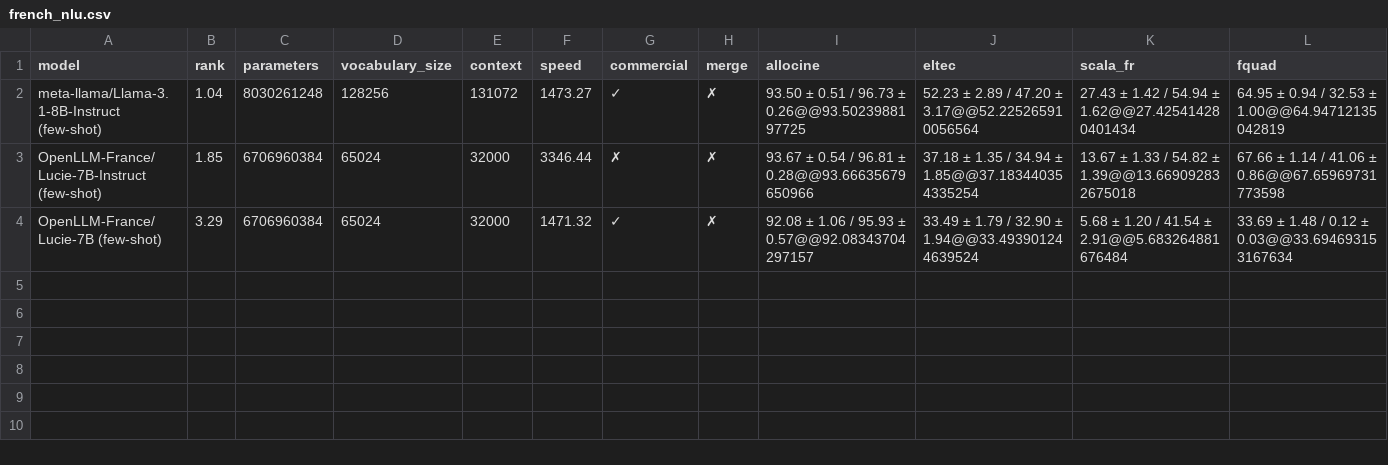
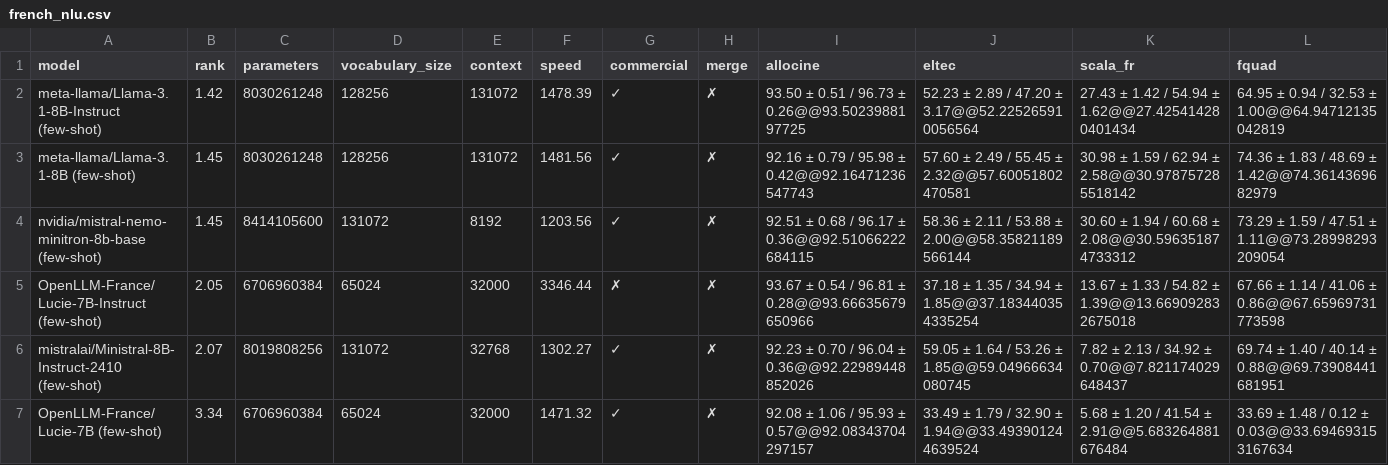
Before and after one commit to viggo-gascou/leaderboards, a CSV file: leaderboards/french_nlu.csv, drawn as a sheet; only a part is shown; addresses are those after the commit; rows hold the shown columns only; the diff names each change by its address in the sheet, - before the commit and + after, or states it on an @@ line.

```diff
--- a/leaderboards/french_nlu.csv
+++ b/leaderboards/french_nlu.csv
-B2 (rank): 1.04
+B2 (rank): 1.42
-F2 (speed): 1473.27
+F2 (speed): 1478.39
+row 3: meta-llama/Llama-3.1-8B (few-shot) | 1.45 | 8030261248 | 128256 | 131072 | 1481.56 | ✓ | ✗ | 92.16 ± 0.79 / 95.98 ± 0.42@@92.16471236547743 | 57.60 ± 2.49 / 55.45 ± 2.32@@57.60051802470581 | 30.98 ± 1.59 / 62.94 ± 2.58@@30.978757285518142 | 74.36 ± 1.83 / 48.69 ± 1.42@@74.3614369682979
+row 4: nvidia/mistral-nemo-minitron-8b-base (few-shot) | 1.45 | 8414105600 | 131072 | 8192 | 1203.56 | ✓ | ✗ | 92.51 ± 0.68 / 96.17 ± 0.36@@92.51066222684115 | 58.36 ± 2.11 / 53.88 ± 2.00@@58.35821189566144 | 30.60 ± 1.94 / 60.68 ± 2.08@@30.596351874733312 | 73.29 ± 1.59 / 47.51 ± 1.11@@73.28998293209054
-B5 (rank): 1.85
+B5 (rank): 2.05
+row 6: mistralai/Ministral-8B-Instruct-2410 (few-shot) | 2.07 | 8019808256 | 131072 | 32768 | 1302.27 | ✓ | ✗ | 92.23 ± 0.70 / 96.04 ± 0.36@@92.22989448852026 | 59.05 ± 1.64 / 53.26 ± 1.85@@59.04966634080745 | 7.82 ± 2.13 / 34.92 ± 0.70@@7.821174029648437 | 69.74 ± 1.40 / 40.14 ± 0.88@@69.73908441681951
-B7 (rank): 3.29
+B7 (rank): 3.34
```
Also changed, not shown: leaderboards/european_all.csv, leaderboards/french_all.csv, 43 other files.
